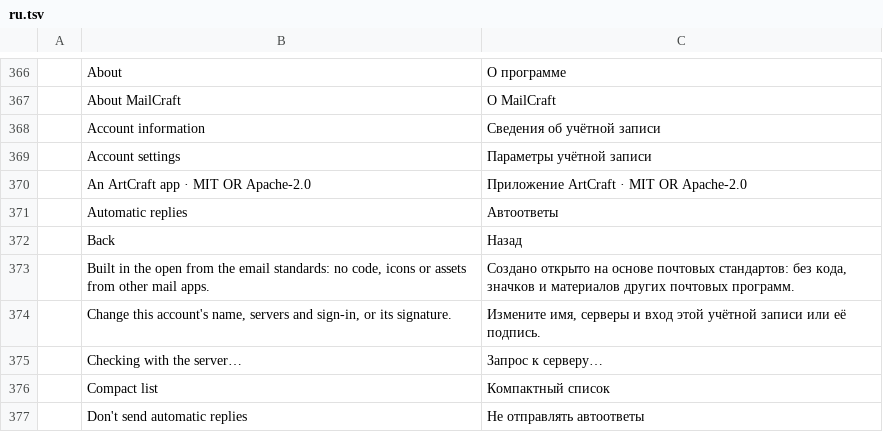
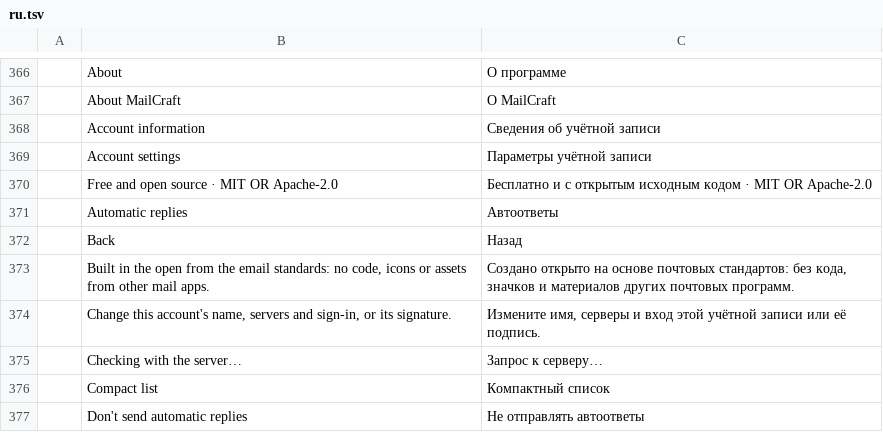
Before and after one commit to ZIDAN44/mailcraft, a TSV file: crates/ui-egui/src/i18n/ru.tsv, drawn as a sheet; only a part is shown, gaps mark what is left out; removed rows and columns are numbered as before the commit, all else as after; the diff names each change by its address in the sheet, - before the commit and + after, or states it on an @@ line.

Commit message:
Docs: MailCraft is a project of its own
The ArtCraft suite took another mail app, and MailCraft goes on as a project of its own under
the same name. Nothing says it's an ArtCraft app any more: File › About reads "Free and open
source · MIT OR Apache-2.0" (in every catalog), and the README, roadmap, known gaps and the agent
notes no longer point at storytold/artcraft#2177 for its scope.

Zinadin Zidan publishes it: the MSI's manufacturer, the exe's company, the .deb and .rpm's vendor
and maintainer, the AppStream developer and the MIT licence's copyright holder, where Learning
Machines LLC and the ArtCraft Team were. The installer's and AppStream's help links go to
MailCraft's GitHub issues instead of the ArtCraft Discord.

Tested: cargo xtask ci.

```diff
--- a/crates/ui-egui/src/i18n/ru.tsv
+++ b/crates/ui-egui/src/i18n/ru.tsv
-row 370:  | An ArtCraft app · MIT OR Apache-2.0 | Приложение ArtCraft · MIT OR Apache-2.0
+row 370:  | Free and open source · MIT OR Apache-2.0 | Бесплатно и с открытым исходным кодом · MIT OR Apache-2.0
```
Also changed, not shown: crates/ui-egui/src/i18n/ar.tsv, crates/ui-egui/src/i18n/de.tsv, 24 other files.
